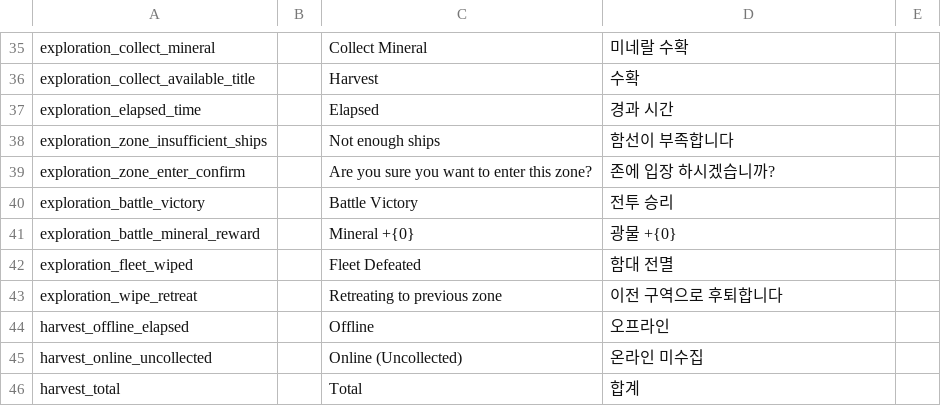
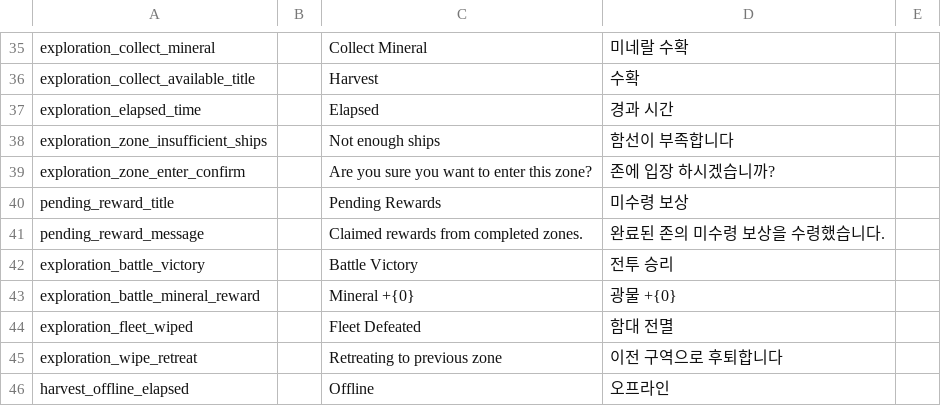
Before and after one commit to gsyan/thefirst_client_unity, a CSV file: Assets/Resources/Localization/csv/UI.csv, drawn as a sheet; only a part is shown, gaps mark what is left out; the shorter side is filled out with more unchanged rows.

```diff
--- a/Assets/Resources/Localization/csv/UI.csv
+++ b/Assets/Resources/Localization/csv/UI.csv
@@ -39,2 +39,4 @@ exploration_zone_insufficient_ships,,Not enough ships,함선이 부족합니다
 exploration_zone_enter_confirm,,Are you sure you want to enter this zone?,존에 입장 하시겠습니까?
+pending_reward_title,,Pending Rewards,미수령 보상
+pending_reward_message,,Claimed rewards from completed zones.,완료된 존의 미수령 보상을 수령했습니다.
 exploration_battle_victory,,Battle Victory,전투 승리
```
Also changed, not shown: Assets/Resources/DataTable/Module/datatable_module.csv, Assets/Resources/DataTable/Research/datatable_research_tech.csv, 24 other files.
